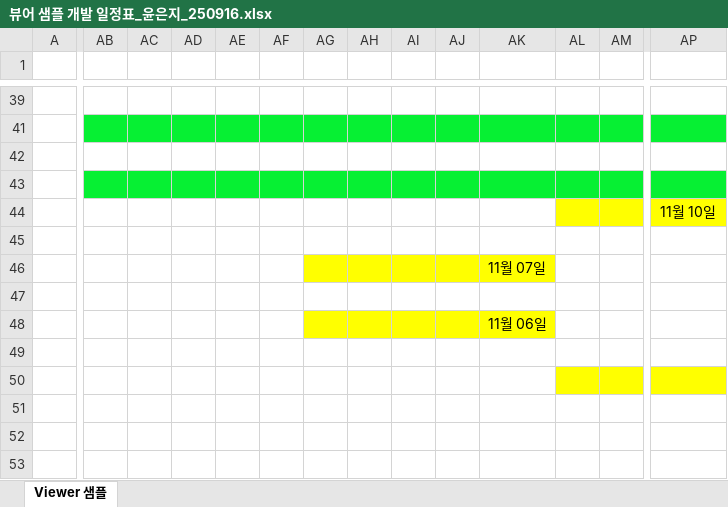
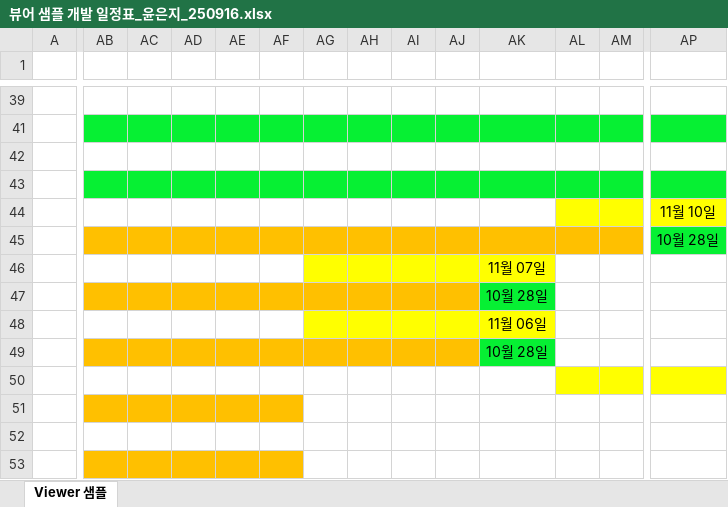
Before and after one commit to eunjiyun/Medical-Volume-Visualization, an Excel workbook: 뷰어 샘플 개발 일정표_윤은지_250916.xlsx, sheet Viewer 샘플, drawn as a sheet; only a part is shown, gaps mark what is left out; values as stored, in another font and other column widths than the file's, no borders; charts and pictures not drawn; the diff covers the shown part only; the diff names each change by its address in the sheet, - before the commit and + after, or states it on an @@ line.

```diff
--- a/뷰어 샘플 개발 일정표_윤은지_250916.xlsx (sheet Viewer 샘플)
+++ b/뷰어 샘플 개발 일정표_윤은지_250916.xlsx (sheet Viewer 샘플)
-AB45:AM45 fill: none
+AB45:AM45 fill: #FFC000
-AP45: (empty)
+AP45: 10월 28일
-AP45 fill: none
+AP45 fill: #06F033
-AB47:AJ47 fill: none
+AB47:AJ47 fill: #FFC000
-AK47: (empty)
+AK47: 10월 28일
-AK47 fill: none
+AK47 fill: #06F033
-AB49:AJ49 fill: none
+AB49:AJ49 fill: #FFC000
-AK49: (empty)
+AK49: 10월 28일
-AK49 fill: none
+AK49 fill: #06F033
-AB51:AF51 fill: none
+AB51:AF51 fill: #FFC000
-AB53:AF53 fill: none
+AB53:AF53 fill: #FFC000
```
Also changed, not shown: cell formats elsewhere in this sheet, 2 other files.
